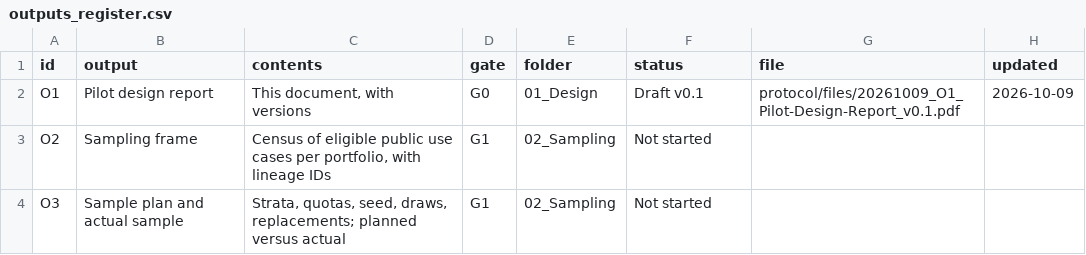
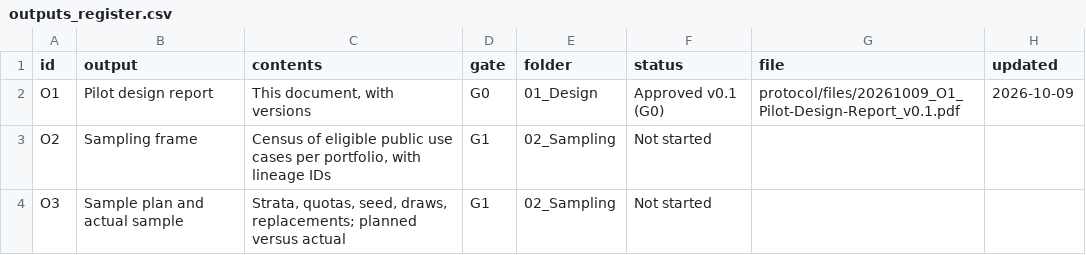
Before and after one commit to mikemetagov/bfi-evidence-map-pilot, a CSV file: data/outputs_register.csv, drawn as a sheet; only a part is shown.

Commit message:
Publish GSR-approved protocol v0.1; relabel as public protocol site; add GitHub Pages deploy

```diff
--- a/data/outputs_register.csv
+++ b/data/outputs_register.csv
@@ -1,3 +1,3 @@
 id,output,contents,gate,folder,status,file,updated
-O1,Pilot design report,"This document, with versions",G0,01_Design,Draft v0.1,protocol/files/20261009_O1_Pilot-Design-Report_v0.1.pdf,2026-10-09
+O1,Pilot design report,"This document, with versions",G0,01_Design,Approved v0.1 (G0),protocol/files/20261009_O1_Pilot-Design-Report_v0.1.pdf,2026-10-09
 O2,Sampling frame,"Census of eligible public use cases per portfolio, with lineage IDs",G1,02_Sampling,Not started,,
```
Also changed, not shown: docs/data/downloads/outputs_register.csv, 12 other files.
